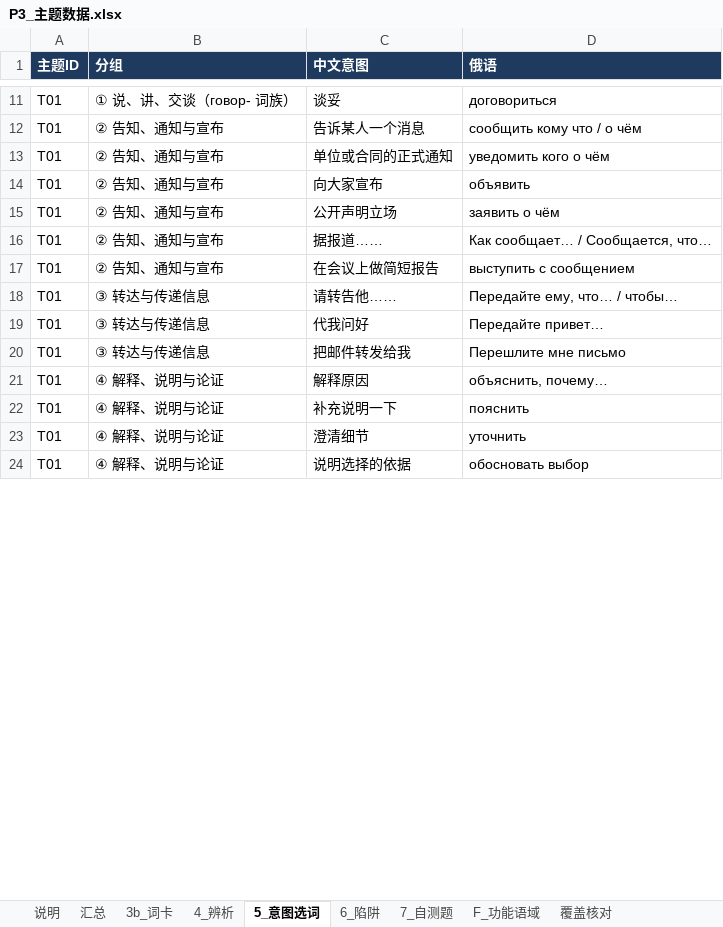
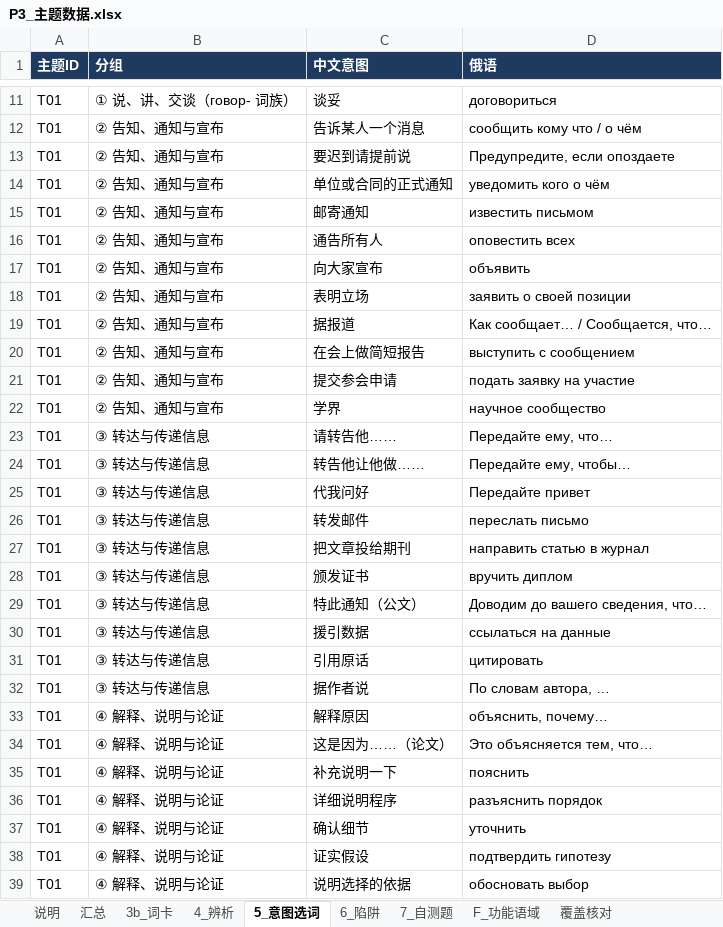
Before and after one commit to alice860/get_standards, an Excel workbook: russian_maps/P3_主题数据.xlsx, sheet 5_意图选词, drawn as a sheet; only a part is shown, gaps mark what is left out; values as stored, in another font and other column widths than the file's, no borders; charts and pictures not drawn; addresses are those after the commit; the diff covers the shown part only; the diff names each change by its address in the sheet, - before the commit and + after, or states it on an @@ line.

```diff
--- a/russian_maps/P3_主题数据.xlsx (sheet 5_意图选词)
+++ b/russian_maps/P3_主题数据.xlsx (sheet 5_意图选词)
+row 13: T01 | ② 告知、通知与宣布 | 要迟到请提前说 | Предупредите, если опоздаете
+row 15: T01 | ② 告知、通知与宣布 | 邮寄通知 | известить письмом
+row 16: T01 | ② 告知、通知与宣布 | 通告所有人 | оповестить всех
-C18 (中文意图): 公开声明立场
+C18 (中文意图): 表明立场
-D18 (俄语): заявить о чём
+D18 (俄语): заявить о своей позиции
-C19 (中文意图): 据报道……
+C19 (中文意图): 据报道
-C20 (中文意图): 在会议上做简短报告
+C20 (中文意图): 在会上做简短报告
+row 21: T01 | ② 告知、通知与宣布 | 提交参会申请 | подать заявку на участие
+row 22: T01 | ② 告知、通知与宣布 | 学界 | научное сообщество
-D23 (俄语): Передайте ему, что… / чтобы…
+D23 (俄语): Передайте ему, что…
+row 24: T01 | ③ 转达与传递信息 | 转告他让他做…… | Передайте ему, чтобы…
-D25 (俄语): Передайте привет…
+D25 (俄语): Передайте привет
-C26 (中文意图): 把邮件转发给我
+C26 (中文意图): 转发邮件
-D26 (俄语): Перешлите мне письмо
+D26 (俄语): переслать письмо
+row 27: T01 | ③ 转达与传递信息 | 把文章投给期刊 | направить статью в журнал
+row 28: T01 | ③ 转达与传递信息 | 颁发证书 | вручить диплом
+row 29: T01 | ③ 转达与传递信息 | 特此通知（公文） | Доводим до вашего сведения, что…
+row 30: T01 | ③ 转达与传递信息 | 援引数据 | ссылаться на данные
+row 31: T01 | ③ 转达与传递信息 | 引用原话 | цитировать
+row 32: T01 | ③ 转达与传递信息 | 据作者说 | По словам автора, …
+row 34: T01 | ④ 解释、说明与论证 | 这是因为……（论文） | Это объясняется тем, что…
+row 36: T01 | ④ 解释、说明与论证 | 详细说明程序 | разъяснить порядок
-C37 (中文意图): 澄清细节
+C37 (中文意图): 确认细节
+row 38: T01 | ④ 解释、说明与论证 | 证实假设 | подтвердить гипотезу
```
Also changed, not shown: 44 added rows, 5 removed rows, 1 moved row and 39 edited cells elsewhere in this sheet, sheet 3b_词卡, sheet 4_辨析, sheet 7_自测题, sheet 6_陷阱, sheet 汇总, sheet 覆盖核对, 22 other files.
